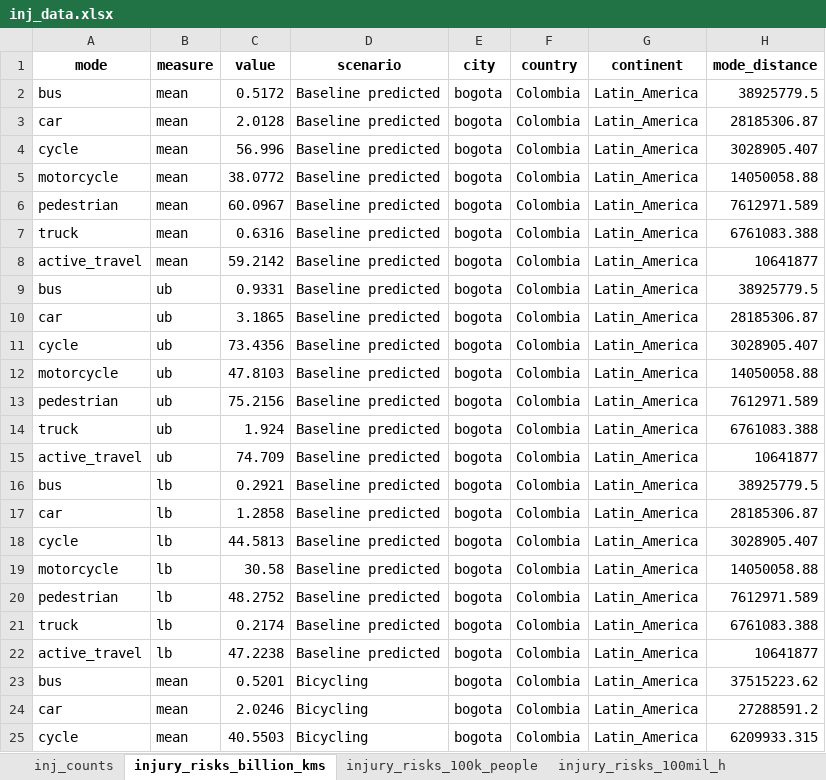
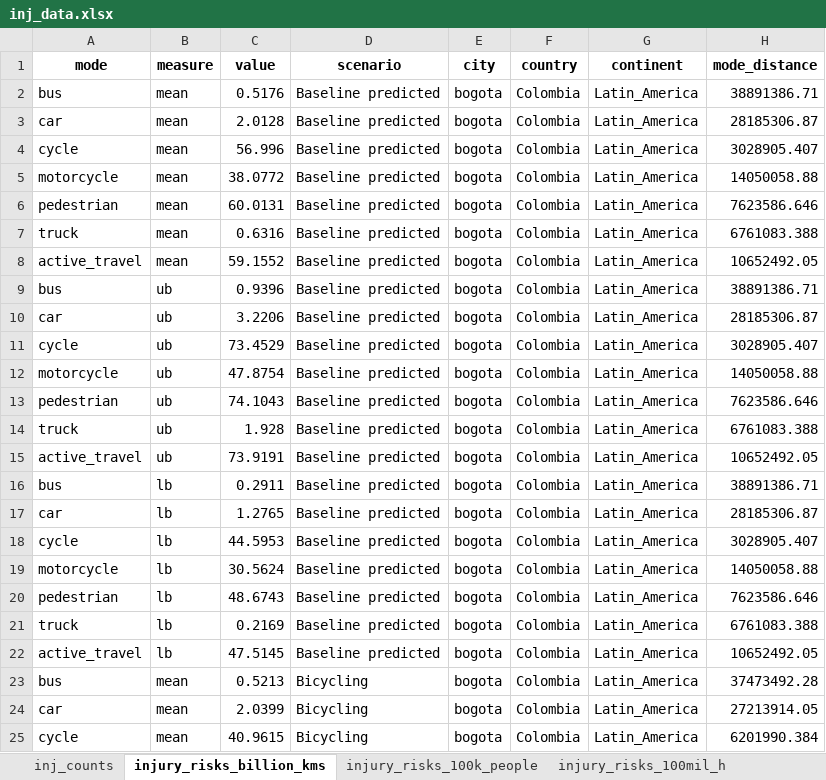
Before and after one commit to erikalu123/ITHIM-global, an Excel workbook: results/multi_city/inj/inj_data.xlsx, sheet injury_risks_billion_kms, drawn as a sheet; only a part is shown; values as stored, in another font and other column widths than the file's, no borders; the diff covers the shown part only; the diff names each change by its address in the sheet, - before the commit and + after, or states it on an @@ line.

```diff
--- a/results/multi_city/inj/inj_data.xlsx (sheet injury_risks_billion_kms)
+++ b/results/multi_city/inj/inj_data.xlsx (sheet injury_risks_billion_kms)
-C2 (value): 0.5172
+C2 (value): 0.5176
-H2 (mode_distance): 38925779.5
+H2 (mode_distance): 38891386.71
-C6 (value): 60.0967
+C6 (value): 60.0131
-H6 (mode_distance): 7612971.589
+H6 (mode_distance): 7623586.646
-C8 (value): 59.2142
+C8 (value): 59.1552
-H8 (mode_distance): 10641877
+H8 (mode_distance): 10652492.05
-C9 (value): 0.9331
+C9 (value): 0.9396
-H9 (mode_distance): 38925779.5
+H9 (mode_distance): 38891386.71
-C10 (value): 3.1865
+C10 (value): 3.2206
-C11 (value): 73.4356
+C11 (value): 73.4529
-C12 (value): 47.8103
+C12 (value): 47.8754
-C13 (value): 75.2156
+C13 (value): 74.1043
-H13 (mode_distance): 7612971.589
+H13 (mode_distance): 7623586.646
-C14 (value): 1.924
+C14 (value): 1.928
-C15 (value): 74.709
+C15 (value): 73.9191
-H15 (mode_distance): 10641877
+H15 (mode_distance): 10652492.05
-C16 (value): 0.2921
+C16 (value): 0.2911
-H16 (mode_distance): 38925779.5
+H16 (mode_distance): 38891386.71
-C17 (value): 1.2858
+C17 (value): 1.2765
-C18 (value): 44.5813
+C18 (value): 44.5953
-C19 (value): 30.58
+C19 (value): 30.5624
-C20 (value): 48.2752
+C20 (value): 48.6743
-H20 (mode_distance): 7612971.589
+H20 (mode_distance): 7623586.646
-C21 (value): 0.2174
+C21 (value): 0.2169
-C22 (value): 47.2238
+C22 (value): 47.5145
-H22 (mode_distance): 10641877
+H22 (mode_distance): 10652492.05
-C23 (value): 0.5201
+C23 (value): 0.5213
-H23 (mode_distance): 37515223.62
+H23 (mode_distance): 37473492.28
-C24 (value): 2.0246
+C24 (value): 2.0399
-H24 (mode_distance): 27288591.2
+H24 (mode_distance): 27213914.05
-C25 (value): 40.5503
+C25 (value): 40.9615
-H25 (mode_distance): 6209933.315
+H25 (mode_distance): 6201990.384
```
Also changed, not shown: 117 edited cells elsewhere in this sheet, sheet inj_counts, sheet injury_risks_100mil_h, sheet injury_risks_100k_people, sheet true_distances, 9 other files.
